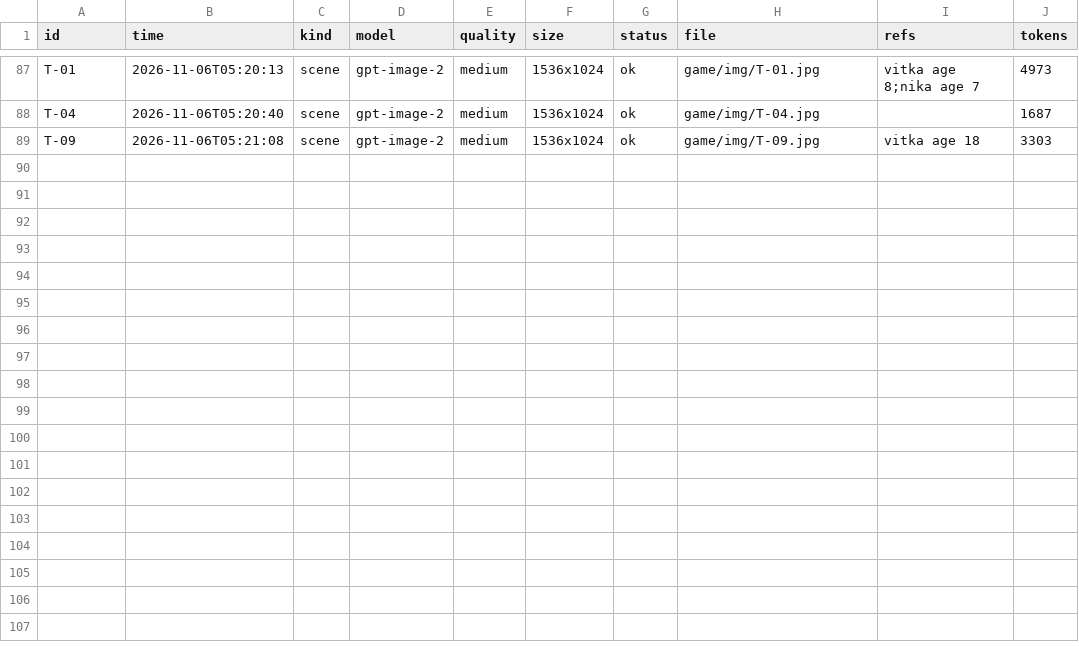
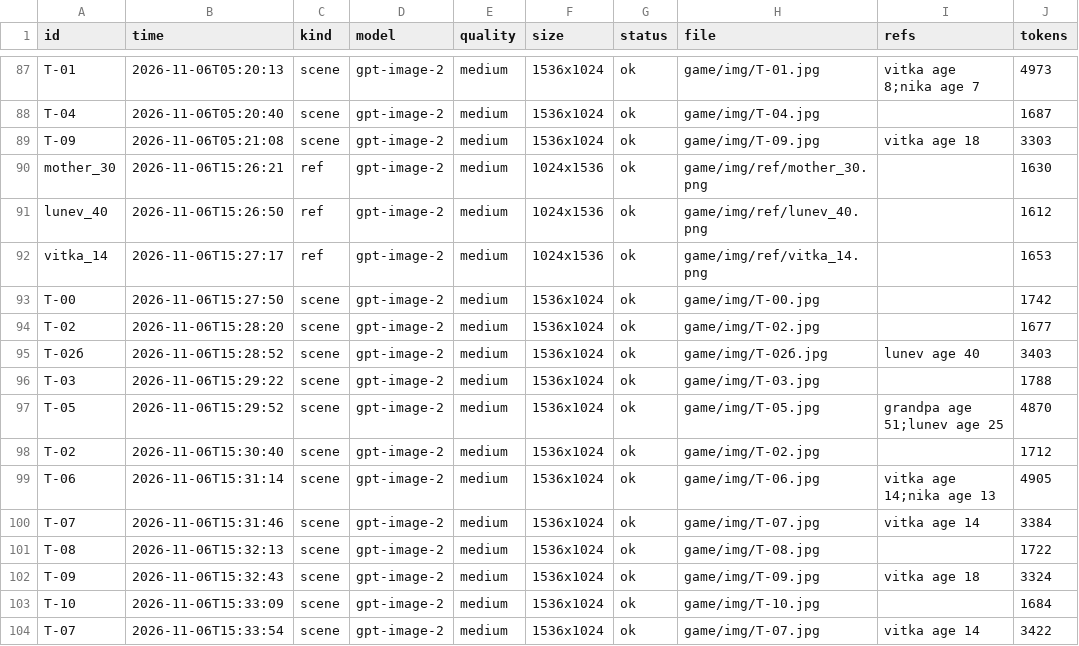
Before and after one commit to Basker24/quantum-quest, a CSV file: docs/generated/images_log.csv, drawn as a sheet; only a part is shown, gaps mark what is left out; the diff names each change by its address in the sheet, - before the commit and + after, or states it on an @@ line.

```diff
--- a/docs/generated/images_log.csv
+++ b/docs/generated/images_log.csv
+row 90: mother_30 | 2026-11-06T15:26:21 | ref | gpt-image-2 | medium | 1024x1536 | ok | game/img/ref/mother_30.png |  | 1630
+row 91: lunev_40 | 2026-11-06T15:26:50 | ref | gpt-image-2 | medium | 1024x1536 | ok | game/img/ref/lunev_40.png |  | 1612
+row 92: vitka_14 | 2026-11-06T15:27:17 | ref | gpt-image-2 | medium | 1024x1536 | ok | game/img/ref/vitka_14.png |  | 1653
+row 93: Т-00 | 2026-11-06T15:27:50 | scene | gpt-image-2 | medium | 1536x1024 | ok | game/img/Т-00.jpg |  | 1742
+row 94: Т-02 | 2026-11-06T15:28:20 | scene | gpt-image-2 | medium | 1536x1024 | ok | game/img/Т-02.jpg |  | 1677
+row 95: Т-02б | 2026-11-06T15:28:52 | scene | gpt-image-2 | medium | 1536x1024 | ok | game/img/Т-02б.jpg | lunev age 40 | 3403
+row 96: Т-03 | 2026-11-06T15:29:22 | scene | gpt-image-2 | medium | 1536x1024 | ok | game/img/Т-03.jpg |  | 1788
+row 97: Т-05 | 2026-11-06T15:29:52 | scene | gpt-image-2 | medium | 1536x1024 | ok | game/img/Т-05.jpg | grandpa age 51;lunev age 25 | 4870
+row 98: Т-02 | 2026-11-06T15:30:40 | scene | gpt-image-2 | medium | 1536x1024 | ok | game/img/Т-02.jpg |  | 1712
+row 99: Т-06 | 2026-11-06T15:31:14 | scene | gpt-image-2 | medium | 1536x1024 | ok | game/img/Т-06.jpg | vitka age 14;nika age 13 | 4905
+row 100: Т-07 | 2026-11-06T15:31:46 | scene | gpt-image-2 | medium | 1536x1024 | ok | game/img/Т-07.jpg | vitka age 14 | 3384
+row 101: Т-08 | 2026-11-06T15:32:13 | scene | gpt-image-2 | medium | 1536x1024 | ok | game/img/Т-08.jpg |  | 1722
+row 102: Т-09 | 2026-11-06T15:32:43 | scene | gpt-image-2 | medium | 1536x1024 | ok | game/img/Т-09.jpg | vitka age 18 | 3324
+row 103: Т-10 | 2026-11-06T15:33:09 | scene | gpt-image-2 | medium | 1536x1024 | ok | game/img/Т-10.jpg |  | 1684
+row 104: Т-07 | 2026-11-06T15:33:54 | scene | gpt-image-2 | medium | 1536x1024 | ok | game/img/Т-07.jpg | vitka age 14 | 3422
```
Also changed, not shown: docs/generated/characters.csv, docs/generated/scene_cast.csv, 26 other files.
